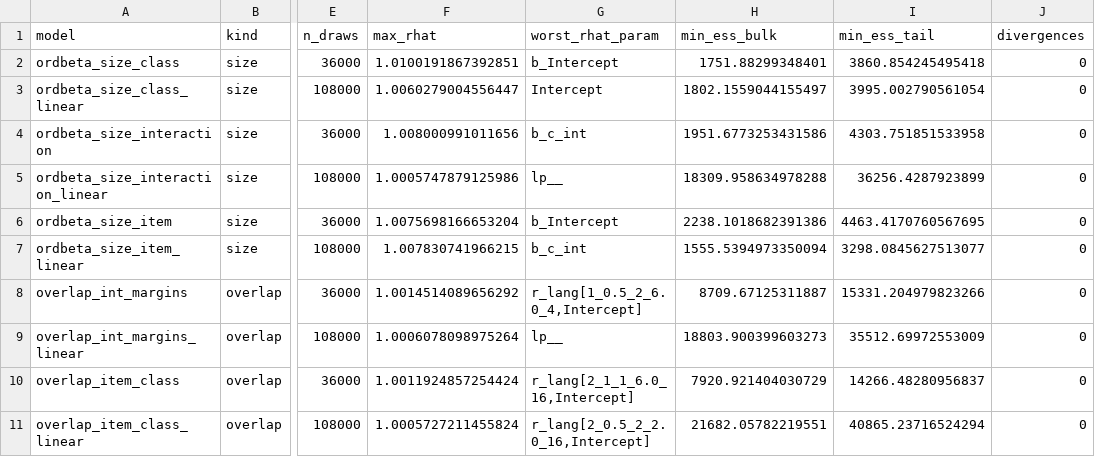
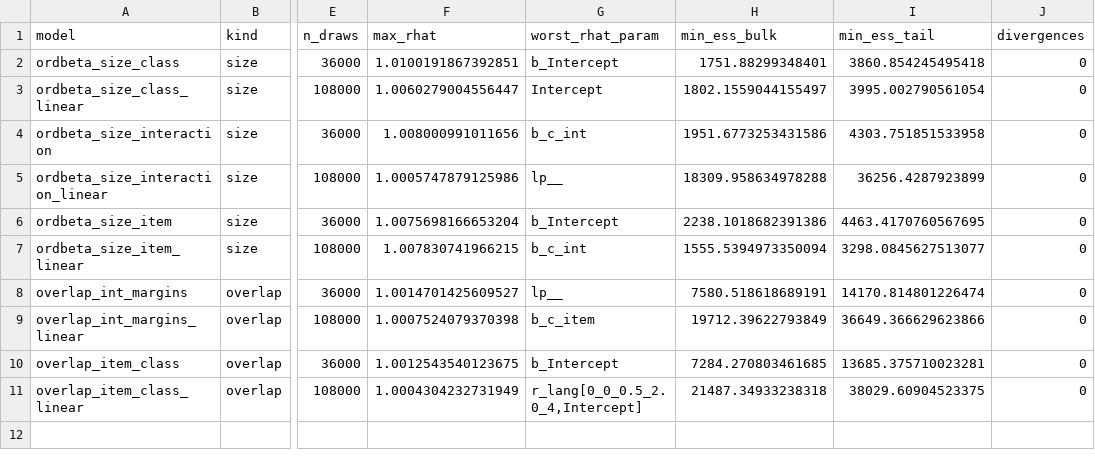
Before and after one commit to znhoughton/representation-separability, a CSV file: data/results_diagnostics.csv, drawn as a sheet; only a part is shown, gaps mark what is left out; the diff names each change by its address in the sheet, - before the commit and + after, or states it on an @@ line.

```diff
--- a/data/results_diagnostics.csv
+++ b/data/results_diagnostics.csv
-F8 (max_rhat): 1.0014514089656292
+F8 (max_rhat): 1.0014701425609527
-G8 (worst_rhat_param): r_lang[1_0.5_2_6.0_4,Intercept]
+G8 (worst_rhat_param): lp__
-H8 (min_ess_bulk): 8709.67125311887
+H8 (min_ess_bulk): 7580.518618689191
-I8 (min_ess_tail): 15331.204979823266
+I8 (min_ess_tail): 14170.814801226474
-F9 (max_rhat): 1.0006078098975264
+F9 (max_rhat): 1.0007524079370398
-G9 (worst_rhat_param): lp__
+G9 (worst_rhat_param): b_c_item
-H9 (min_ess_bulk): 18803.900399603273
+H9 (min_ess_bulk): 19712.39622793849
-I9 (min_ess_tail): 35512.69972553009
+I9 (min_ess_tail): 36649.366629623866
-F10 (max_rhat): 1.0011924857254424
+F10 (max_rhat): 1.0012543540123675
-G10 (worst_rhat_param): r_lang[2_1_1_6.0_16,Intercept]
+G10 (worst_rhat_param): b_Intercept
-H10 (min_ess_bulk): 7920.921404030729
+H10 (min_ess_bulk): 7284.270803461685
-I10 (min_ess_tail): 14266.48280956837
+I10 (min_ess_tail): 13685.375710023281
-F11 (max_rhat): 1.0005727211455824
+F11 (max_rhat): 1.0004304232731949
-G11 (worst_rhat_param): r_lang[2_0.5_2_2.0_16,Intercept]
+G11 (worst_rhat_param): r_lang[0_0_0.5_2.0_4,Intercept]
-H11 (min_ess_bulk): 21682.05782219551
+H11 (min_ess_bulk): 21487.34933238318
-I11 (min_ess_tail): 40865.23716524294
+I11 (min_ess_tail): 38029.60904523375
```
Also changed, not shown: data/llm_decode_interaction.csv, data/methods_grid_stats.csv, 14 other files.
